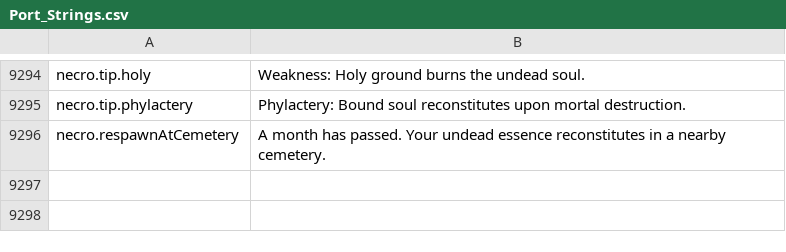
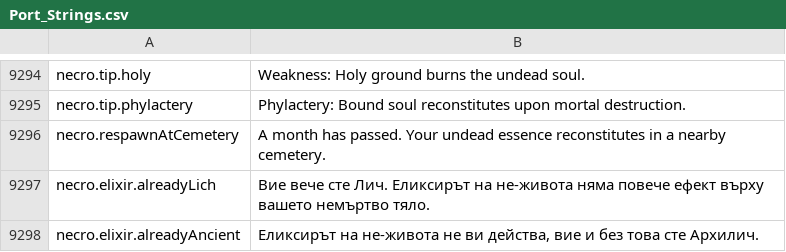
Before and after one commit to Chuz13/daggerfall-forever, a CSV file: locales/bg/Port_Strings.csv, drawn as a sheet; only a part is shown, gaps mark what is left out.

```diff
--- a/locales/bg/Port_Strings.csv
+++ b/locales/bg/Port_Strings.csv
@@ -9298 +9298,3 @@ necro.tip.phylactery,"Phylactery: Bound soul reconstitutes upon mortal destructi
 necro.respawnAtCemetery,"A month has passed. Your undead essence reconstitutes in a nearby cemetery."
+necro.elixir.alreadyLich,"Вие вече сте Лич. Еликсирът на не-живота няма повече ефект върху вашето немъртво тяло."
+necro.elixir.alreadyAncient,"Еликсирът на не-живота не ви действа, вие и без това сте Архилич."
```
Also changed, not shown: locales/el/Port_Strings.csv, locales/ja/Port_Strings.csv, 28 other files.
